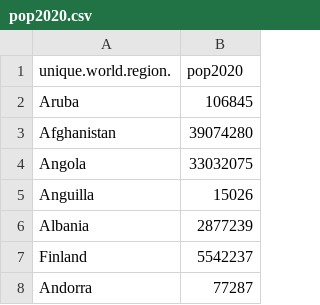
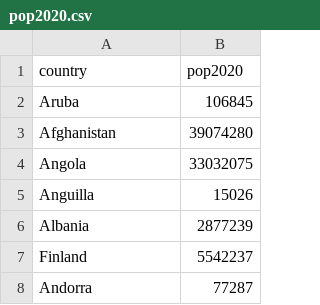
Before and after one commit to LarryPrato/world_population_2020, a CSV file: pop2020.csv, drawn as a sheet; only a part is shown.

Commit message:
Update pop2020.csv

```diff
--- a/pop2020.csv
+++ b/pop2020.csv
@@ -1,2 +1,2 @@
-unique.world.region.;pop2020
+country;pop2020
 Aruba;106845
```
